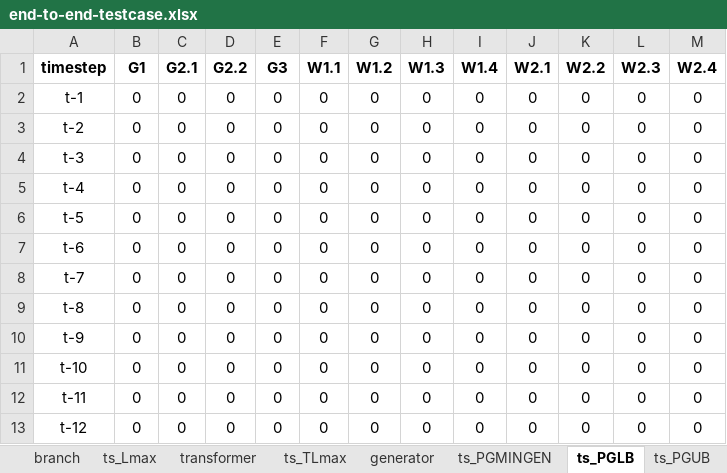
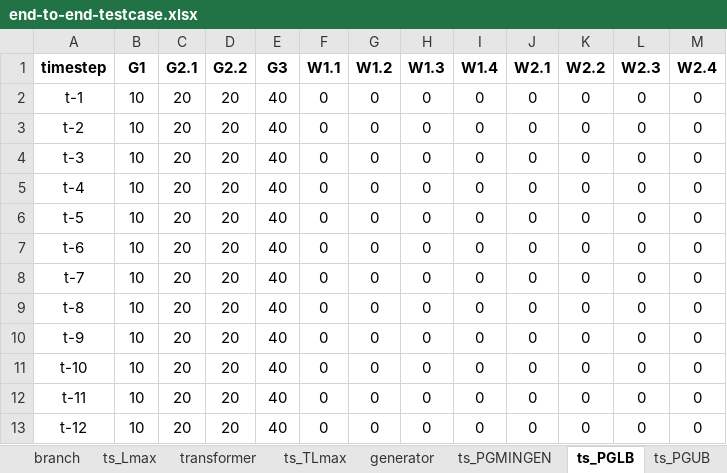
Before and after one commit to richardnayer/oats_curtailment, an Excel workbook: end-to-end-testcase.xlsx, sheet ts_PGLB, drawn as a sheet; values as stored, in another font and other column widths than the file's, no borders; the diff names each change by its address in the sheet, - before the commit and + after, or states it on an @@ line.

```diff
--- a/end-to-end-testcase.xlsx (sheet ts_PGLB)
+++ b/end-to-end-testcase.xlsx (sheet ts_PGLB)
-B2:B13 (G1): 0
+B2:B13 (G1): 10
-C2:C13 (G2.1): 0
+C2:C13 (G2.1): 20
-D2:D13 (G2.2): 0
+D2:D13 (G2.2): 20
-E2:E13 (G3): 0
+E2:E13 (G3): 40
```
Also changed, not shown: sheet generator, sheet bus, sheet ts_PD, 8 other files.
